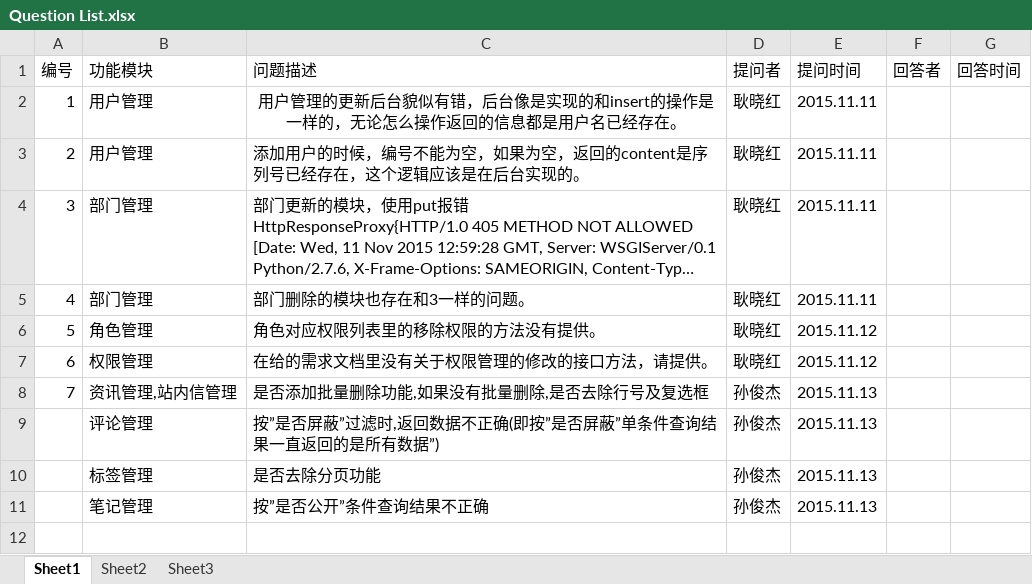
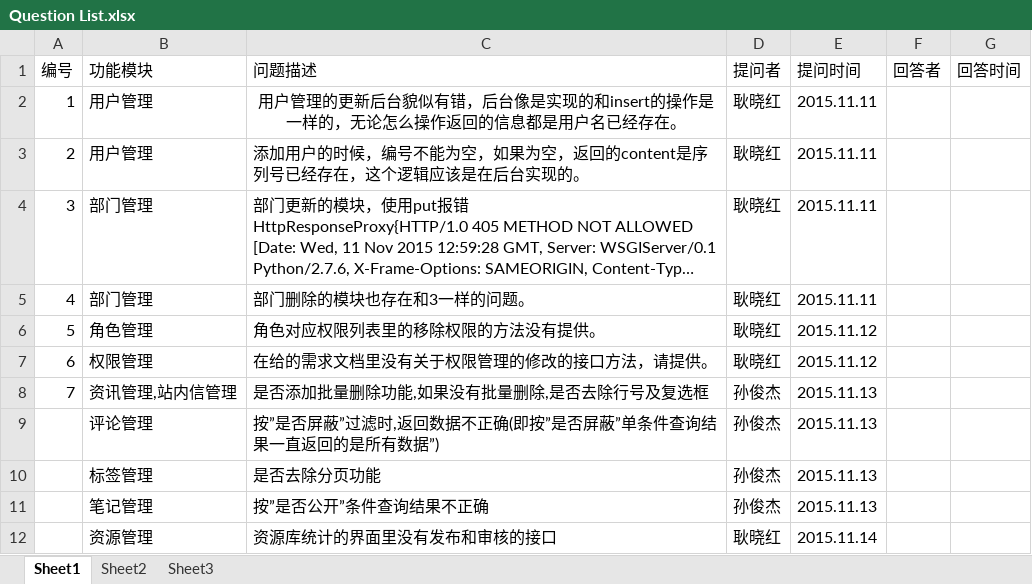
Before and after one commit to gengxiaohong/project, an Excel workbook: doc/Question List.xlsx, sheet Sheet1, drawn as a sheet; long unchanged cells end in …; values as stored, in another font and other column widths than the file's, no borders; the diff names each change by its address in the sheet, - before the commit and + after, or states it on an @@ line.

Commit message:
add the question

```diff
--- a/doc/Question List.xlsx (sheet Sheet1)
+++ b/doc/Question List.xlsx (sheet Sheet1)
+row 12:  | 资源管理 | 资源库统计的界面里没有发布和审核的接口 | 耿晓红 | 2015.11.14
```
